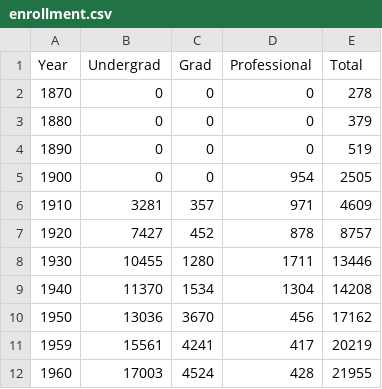
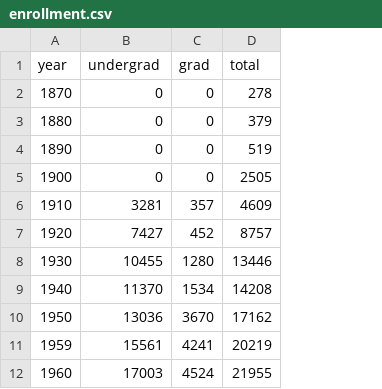
Before and after one commit to mpara0/uiuc-viz, a CSV file: enrollment.csv, drawn as a sheet; only a part is shown; removed rows and columns are numbered as before the commit, all else as after; the diff names each change by its address in the sheet, - before the commit and + after, or states it on an @@ line.

```diff
--- a/enrollment.csv
+++ b/enrollment.csv
-column D, rows 2-12: 0 | 0 | 0 | 954 | 971 | 878 | 1711 | 1304 | 456 | 417 | 428
-row 1: Year | Undergrad | Grad | Professional | Total
+row 1: year | undergrad | grad | total
```
Also changed, not shown: 2 other files.
